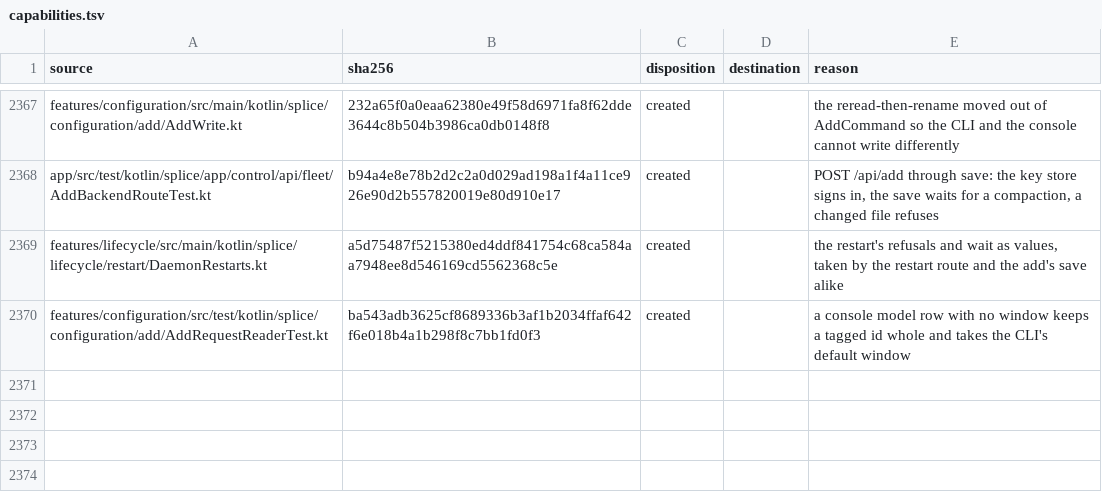
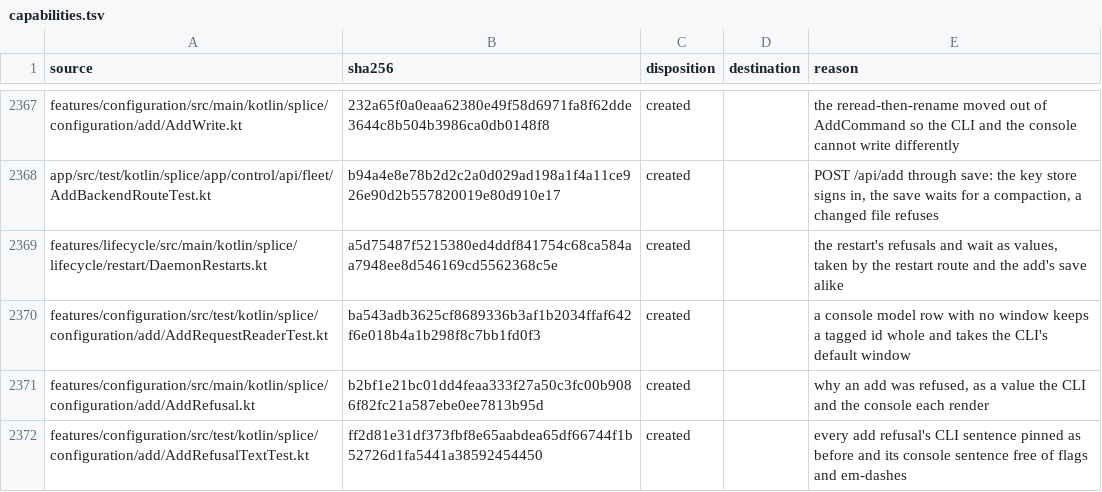
Before and after one commit to torad-labs/splice, a TSV file: .dev/restructure/capabilities.tsv, drawn as a sheet; only a part is shown, gaps mark what is left out.

Commit message:
fix(console): add refusals are values the CLI and the console each render, so the form names no flag
Console asked for the add's refusals in form words: the CLI's say --name, --base-url and --model, and
carry em-dashes the console copy gate forbids. AddPrepare, AddModelRows and AddWrite now decide
AddRefusal / AddModelProblem / AddWritten.Refused values, and AddRefusalText renders each twice:
cli() byte for byte as before (every sentence checked against a5807bb0d's source), console() with no
flag and no em-dash. AddModelRows.resolve answers a prompted window's refusal as a value instead of
throwing AddRefused through AddPrepare's catch, and AddPrepare's dead `is AddRefused` branch in the
parse failure goes with it (TopologyLoader.parse cannot throw a features-configuration type).

The models check's "— the model list could not be checked" becomes "; ...", its one em-dash, since
the console shows check details verbatim.

AddRefusalTextTest pins both texts for every case and samples every sealed subclass, so a new refusal
fails there by name until both of its sentences exist.

```diff
--- a/.dev/restructure/capabilities.tsv
+++ b/.dev/restructure/capabilities.tsv
@@ -2370 +2370,3 @@ features/lifecycle/src/main/kotlin/splice/lifecycle/restart/DaemonRestarts.kt	a5
 features/configuration/src/test/kotlin/splice/configuration/add/AddRequestReaderTest.kt	ba543adb3625cf8689336b3af1b2034ffaf642f6e018b4a1b298f8c7bb1fd0f3	created		a console model row with no window keeps a tagged id whole and takes the CLI's default window
+features/configuration/src/main/kotlin/splice/configuration/add/AddRefusal.kt	b2bf1e21bc01dd4feaa333f27a50c3fc00b9086f82fc21a587ebe0ee7813b95d	created		why an add was refused, as a value the CLI and the console each render
+features/configuration/src/test/kotlin/splice/configuration/add/AddRefusalTextTest.kt	ff2d81e31df373fbf8e65aabdea65df66744f1b52726d1fa5441a38592454450	created		every add refusal's CLI sentence pinned as before and its console sentence free of flags and em-dashes
```
Also changed, not shown: 11 other files.
